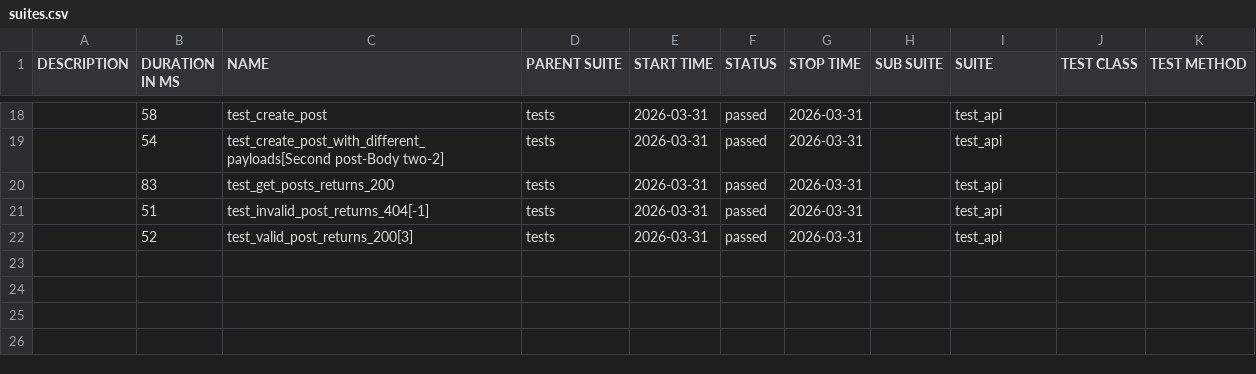
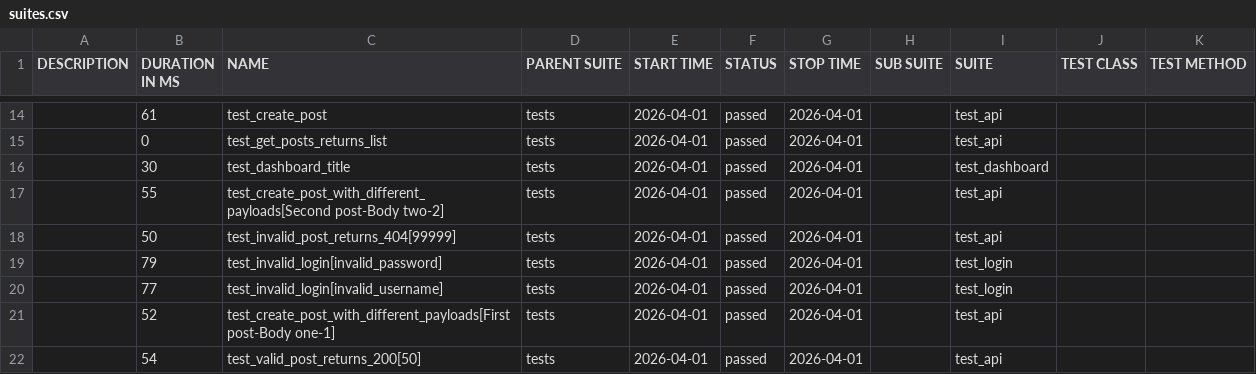
Before and after one commit to radekmeloun/testing_lessons, a CSV file: regression/data/suites.csv, drawn as a sheet; only a part is shown, gaps mark what is left out; the diff covers the shown part only.

```diff
--- a/regression/data/suites.csv
+++ b/regression/data/suites.csv
@@ -18,5 +14,9 @@
-"","58","test_create_post","tests","2026-03-31","passed","2026-03-31","","test_api","",""
-"","54","test_create_post_with_different_payloads[Second post-Body two-2]","tests","2026-03-31","passed","2026-03-31","","test_api","",""
-"","83","test_get_posts_returns_200","tests","2026-03-31","passed","2026-03-31","","test_api","",""
-"","51","test_invalid_post_returns_404[-1]","tests","2026-03-31","passed","2026-03-31","","test_api","",""
-"","52","test_valid_post_returns_200[3]","tests","2026-03-31","passed","2026-03-31","","test_api","",""
+"","61","test_create_post","tests","2026-04-01","passed","2026-04-01","","test_api","",""
+"","0","test_get_posts_returns_list","tests","2026-04-01","passed","2026-04-01","","test_api","",""
+"","30","test_dashboard_title","tests","2026-04-01","passed","2026-04-01","","test_dashboard","",""
+"","55","test_create_post_with_different_payloads[Second post-Body two-2]","tests","2026-04-01","passed","2026-04-01","","test_api","",""
+"","50","test_invalid_post_returns_404[99999]","tests","2026-04-01","passed","2026-04-01","","test_api","",""
+"","79","test_invalid_login[invalid_password]","tests","2026-04-01","passed","2026-04-01","","test_login","",""
+"","77","test_invalid_login[invalid_username]","tests","2026-04-01","passed","2026-04-01","","test_login","",""
+"","52","test_create_post_with_different_payloads[First post-Body one-1]","tests","2026-04-01","passed","2026-04-01","","test_api","",""
+"","54","test_valid_post_returns_200[50]","tests","2026-04-01","passed","2026-04-01","","test_api","",""
```
Also changed, not shown: 4 added rows, 8 removed rows and 26 edited cells elsewhere in this file, 42 other files.
